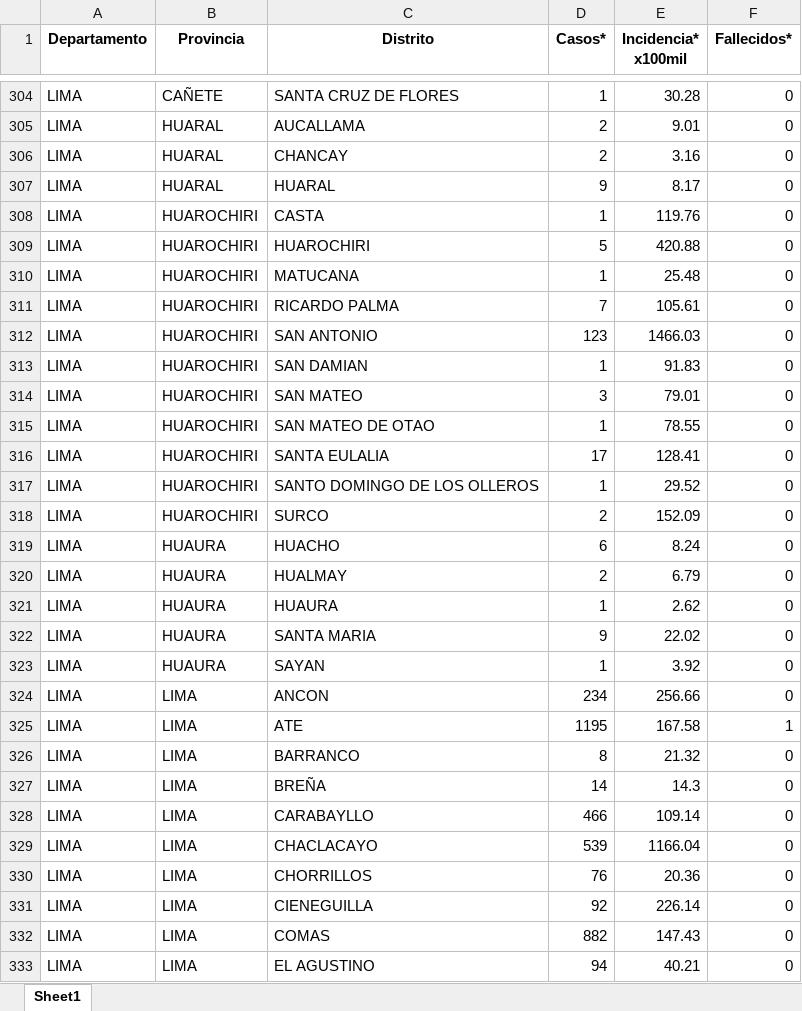
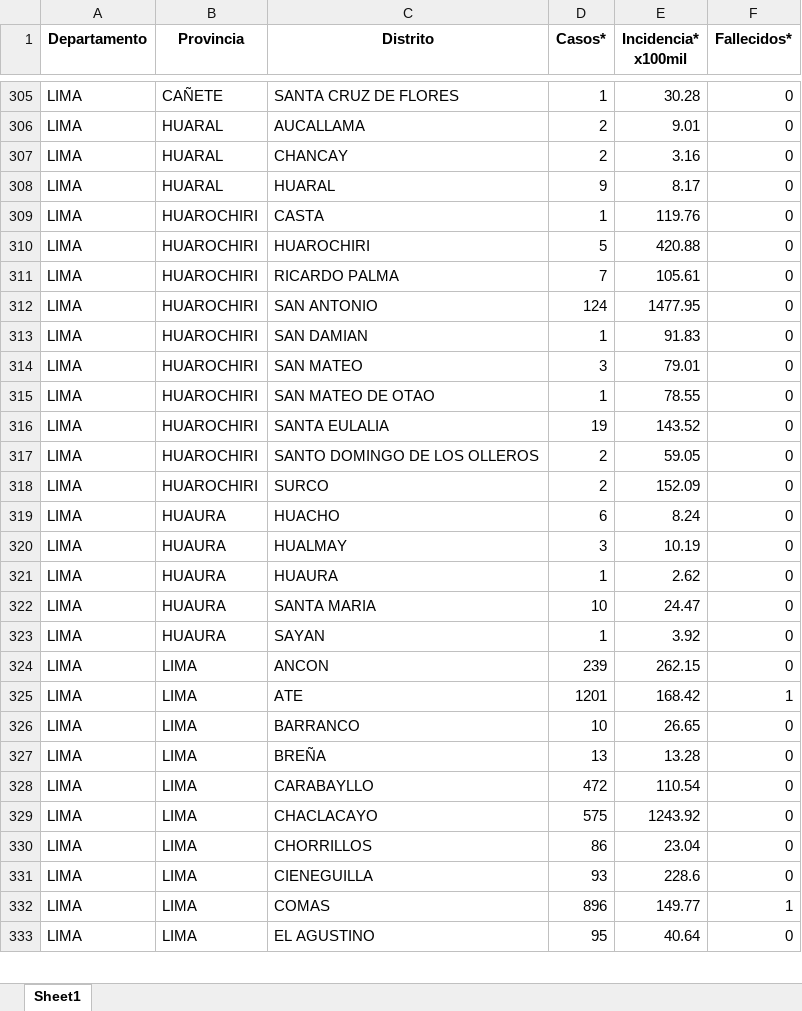
Before and after one commit to jlhuacles/dengue-final, an Excel workbook: indicadores_dengue_diario_distrito.xlsx, sheet Sheet1, drawn as a sheet; only a part is shown, gaps mark what is left out; values as stored, in another font and other column widths than the file's, no borders; removed rows and columns are numbered as before the commit, all else as after; the diff covers the shown part only; the diff names each change by its address in the sheet, - before the commit and + after, or states it on an @@ line.

```diff
--- a/indicadores_dengue_diario_distrito.xlsx (sheet Sheet1)
+++ b/indicadores_dengue_diario_distrito.xlsx (sheet Sheet1)
-row 310: LIMA | HUAROCHIRI | MATUCANA | 1 | 25.48 | 0
-D312 (Casos*): 123
+D312 (Casos*): 124
-E312 (Incidencia* x100mil): 1466.03
+E312 (Incidencia* x100mil): 1477.95
-D316 (Casos*): 17
+D316 (Casos*): 19
-E316 (Incidencia* x100mil): 128.41
+E316 (Incidencia* x100mil): 143.52
-D317 (Casos*): 1
+D317 (Casos*): 2
-E317 (Incidencia* x100mil): 29.52
+E317 (Incidencia* x100mil): 59.05
-D320 (Casos*): 2
+D320 (Casos*): 3
-E320 (Incidencia* x100mil): 6.79
+E320 (Incidencia* x100mil): 10.19
-D322 (Casos*): 9
+D322 (Casos*): 10
-E322 (Incidencia* x100mil): 22.02
+E322 (Incidencia* x100mil): 24.47
-D324 (Casos*): 234
+D324 (Casos*): 239
-E324 (Incidencia* x100mil): 256.66
+E324 (Incidencia* x100mil): 262.15
-D325 (Casos*): 1195
+D325 (Casos*): 1201
-E325 (Incidencia* x100mil): 167.58
+E325 (Incidencia* x100mil): 168.42
-D326 (Casos*): 8
+D326 (Casos*): 10
-E326 (Incidencia* x100mil): 21.32
+E326 (Incidencia* x100mil): 26.65
-D327 (Casos*): 14
+D327 (Casos*): 13
-E327 (Incidencia* x100mil): 14.3
+E327 (Incidencia* x100mil): 13.28
-D328 (Casos*): 466
+D328 (Casos*): 472
-E328 (Incidencia* x100mil): 109.14
+E328 (Incidencia* x100mil): 110.54
-D329 (Casos*): 539
+D329 (Casos*): 575
-E329 (Incidencia* x100mil): 1166.04
+E329 (Incidencia* x100mil): 1243.92
-D330 (Casos*): 76
+D330 (Casos*): 86
-E330 (Incidencia* x100mil): 20.36
+E330 (Incidencia* x100mil): 23.04
-D331 (Casos*): 92
+D331 (Casos*): 93
-E331 (Incidencia* x100mil): 226.14
+E331 (Incidencia* x100mil): 228.6
-D332 (Casos*): 882
+D332 (Casos*): 896
-E332 (Incidencia* x100mil): 147.43
+E332 (Incidencia* x100mil): 149.77
-F332 (Fallecidos*): 0
+F332 (Fallecidos*): 1
-D333 (Casos*): 94
+D333 (Casos*): 95
-E333 (Incidencia* x100mil): 40.21
+E333 (Incidencia* x100mil): 40.64
```
Also changed, not shown: 3 added rows, 2 removed rows and 510 edited cells elsewhere in this sheet.
